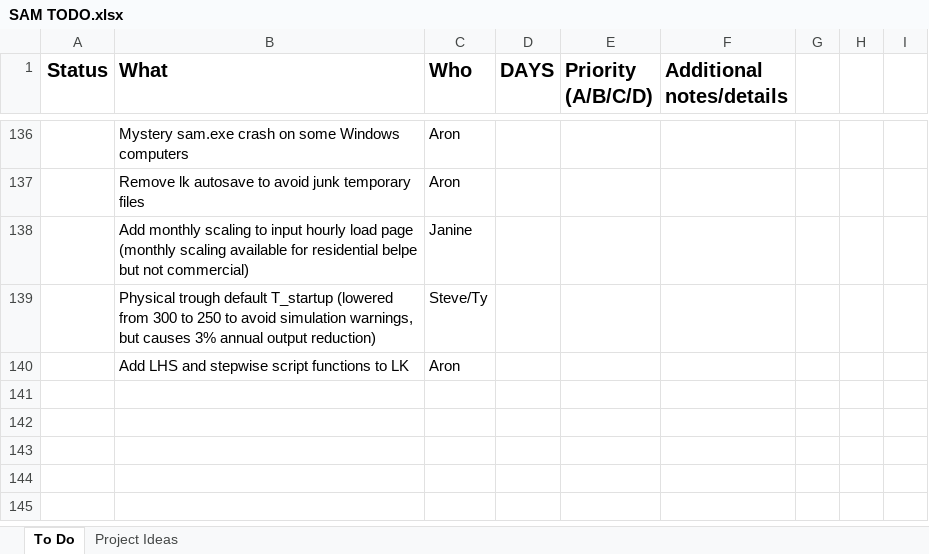
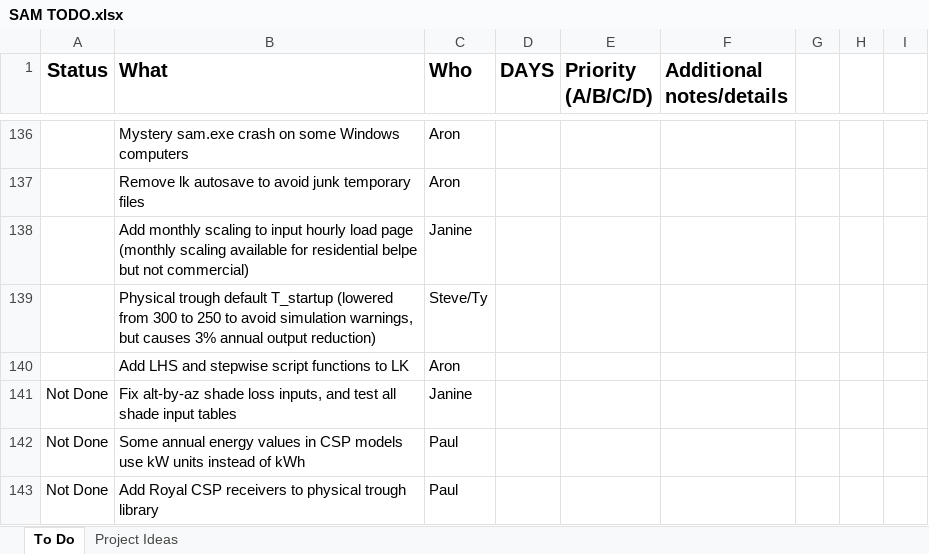
Before and after one commit to NREL/SAM, an Excel workbook: SAM TODO.xlsx, sheet To Do, drawn as a sheet; only a part is shown, gaps mark what is left out; values as stored, in another font and other column widths than the file's, no borders; conditional formats not drawn; the diff names each change by its address in the sheet, - before the commit and + after, or states it on an @@ line.

Commit message:
Upate TODO list

```diff
--- a/SAM TODO.xlsx (sheet To Do)
+++ b/SAM TODO.xlsx (sheet To Do)
+row 141: Not Done | Fix alt-by-az shade loss inputs, and test all shade input tables | Janine
+row 142: Not Done | Some annual energy values in CSP models use kW units instead of kWh | Paul
+row 143: Not Done | Add Royal CSP receivers to physical trough library | Paul
```
Also changed, not shown: sheet Project Ideas.
